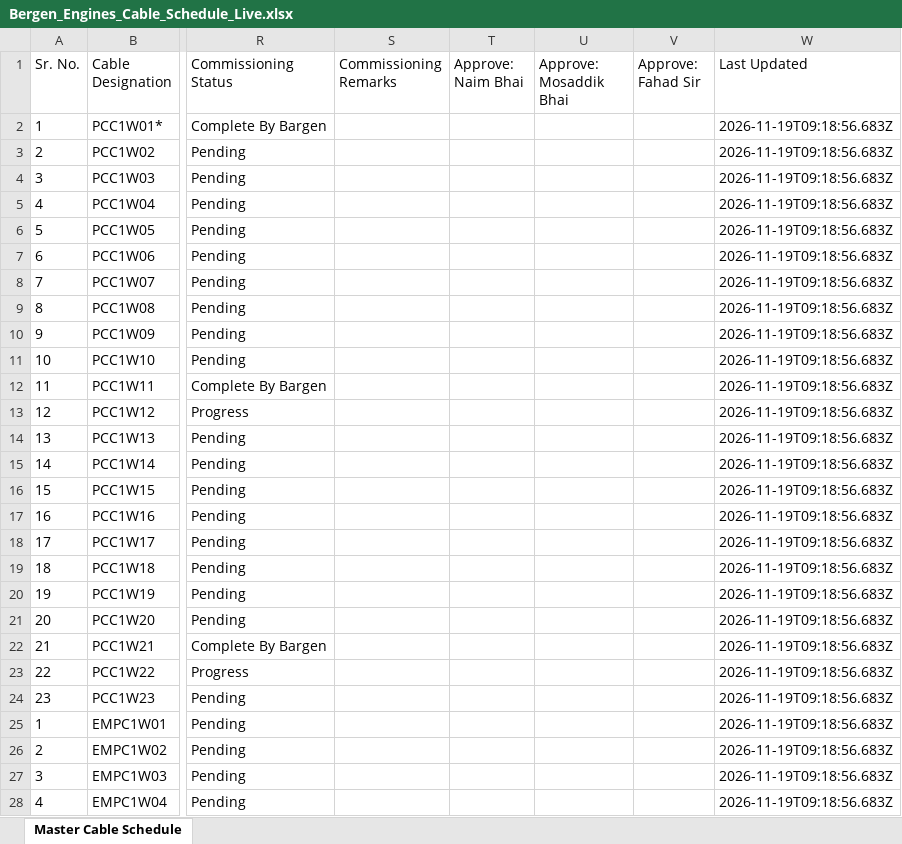
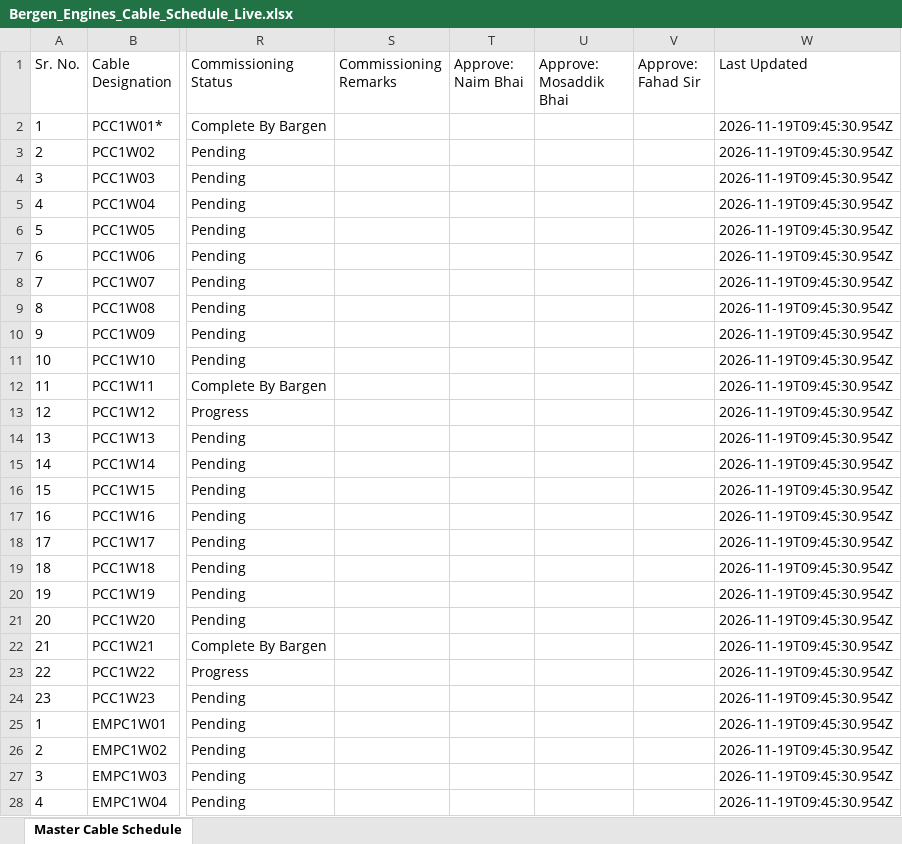
Before and after one commit to arman5252/ElectricalWorkTracker, an Excel workbook: Bergen_Engines_Cable_Schedule_Live.xlsx, sheet Master Cable Schedule, drawn as a sheet; only a part is shown, gaps mark what is left out; values as stored, in another font and other column widths than the file's, no borders; the diff covers the shown part only; the diff names each change by its address in the sheet, - before the commit and + after, or states it on an @@ line.

```diff
--- a/Bergen_Engines_Cable_Schedule_Live.xlsx (sheet Master Cable Schedule)
+++ b/Bergen_Engines_Cable_Schedule_Live.xlsx (sheet Master Cable Schedule)
-W2:W28 (Last Updated): 2026-11-19T09:18:56.683Z
+W2:W28 (Last Updated): 2026-11-19T09:45:30.954Z
```
Also changed, not shown: 426 edited cells elsewhere in this sheet, 4 other files.
